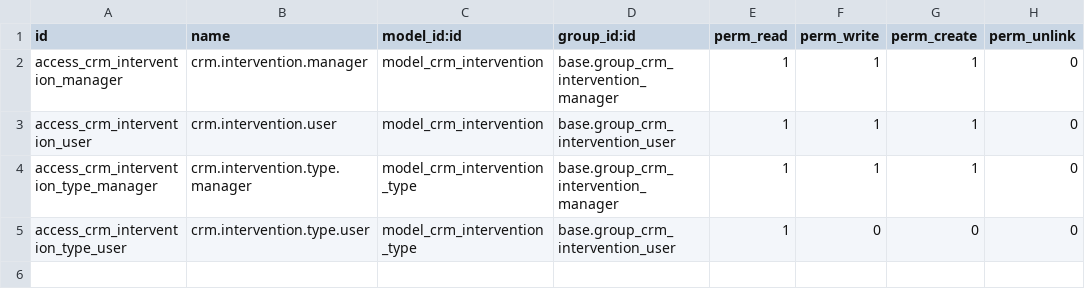
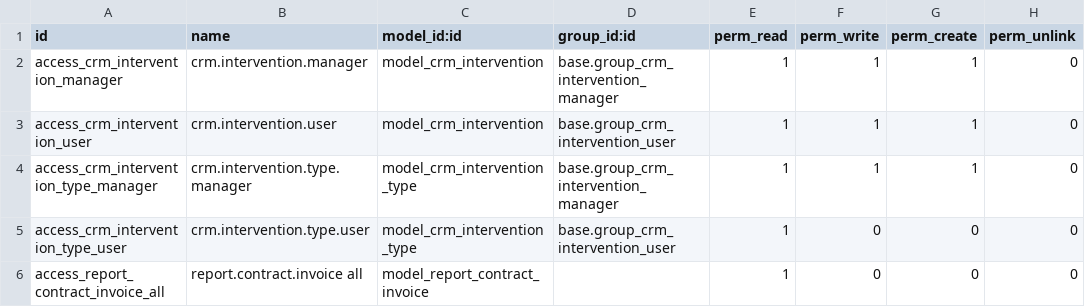
Before and after one commit to mga-team-odoo/crm_intervention, a CSV file: crm_intervention/security/ir.model.access.csv, drawn as a sheet.

Commit message:
Add new report to invoice line directly
Now we have a menu with analytic line not link
to an invoice.
We can choose ligne we want to invoice

```diff
--- a/crm_intervention/security/ir.model.access.csv
+++ b/crm_intervention/security/ir.model.access.csv
@@ -5 +5,2 @@
 "access_crm_intervention_type_user","crm.intervention.type.user","model_crm_intervention_type","base.group_crm_intervention_user",1,0,0,0
+"access_report_contract_invoice_all","report.contract.invoice all","model_report_contract_invoice","",1,0,0,0
```
Also changed, not shown: 12 other files.
